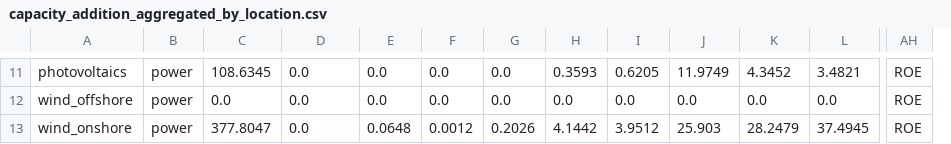
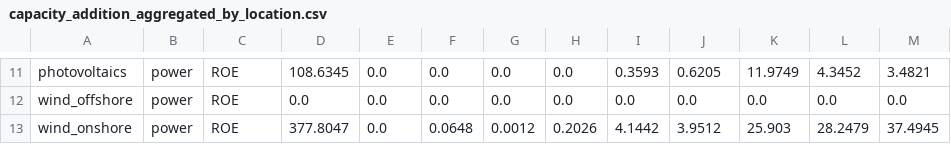
Before and after one commit to NicolaL1/ZEN-garden_SP, a CSV file: Data/energy_sytem/CSV_output/energy_transition_example/capacity_addition_aggregated_by_location.csv, drawn as a sheet; only a part is shown, gaps mark what is left out; removed rows and columns are numbered as before the commit, all else as after; the diff covers the shown part only; the diff names each change by its address in the sheet, - before the commit and + after, or states it on an @@ line.

```diff
--- a/Data/energy_sytem/CSV_output/energy_transition_example/capacity_addition_aggregated_by_location.csv
+++ b/Data/energy_sytem/CSV_output/energy_transition_example/capacity_addition_aggregated_by_location.csv
+column M, rows 11-13: 3.4821 | 0.0 | 37.4945
-column AH, rows 11-13: all ROE
-C11: 108.6345
+C11: ROE
-D11: 0.0
+D11: 108.6345
-H11: 0.3593
+H11: 0.0
-I11: 0.6205
+I11: 0.3593
-J11: 11.9749
+J11: 0.6205
-K11: 4.3452
+K11: 11.9749
-L11: 3.4821
+L11: 4.3452
-C12: 0.0
+C12: ROE
-C13: 377.8047
+C13: ROE
-D13: 0.0
+D13: 377.8047
-E13: 0.0648
+E13: 0.0
-F13: 0.0012
+F13: 0.0648
-G13: 0.2026
+G13: 0.0012
-H13: 4.1442
+H13: 0.2026
-I13: 3.9512
+I13: 4.1442
-J13: 25.903
+J13: 3.9512
-K13: 28.2479
+K13: 25.903
-L13: 37.4945
+L13: 28.2479
```
Also changed, not shown: 33 edited cells elsewhere in this file, Data_PV/01_SP_MV_PV_new/set_carriers/pv_module/demand_yearly_variation.csv, 2 other files.
